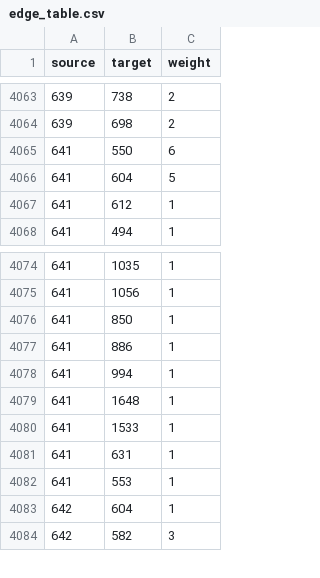
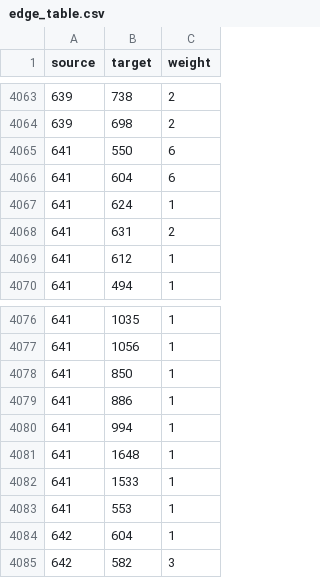
Before and after one commit to ChabiMax/author_network, a CSV file: Data/edge_table.csv, drawn as a sheet; only a part is shown, gaps mark what is left out.

Commit message:
Add files via upload

```diff
--- a/Data/edge_table.csv
+++ b/Data/edge_table.csv
@@ -4065,3 +4065,5 @@ source,target,weight
 641,550,6
-641,604,5
+641,604,6
+641,624,1
+641,631,2
 641,612,1
@@ -4080,3 +4082,2 @@ source,target,weight
 641,1533,1
-641,631,1
 641,553,1
```
